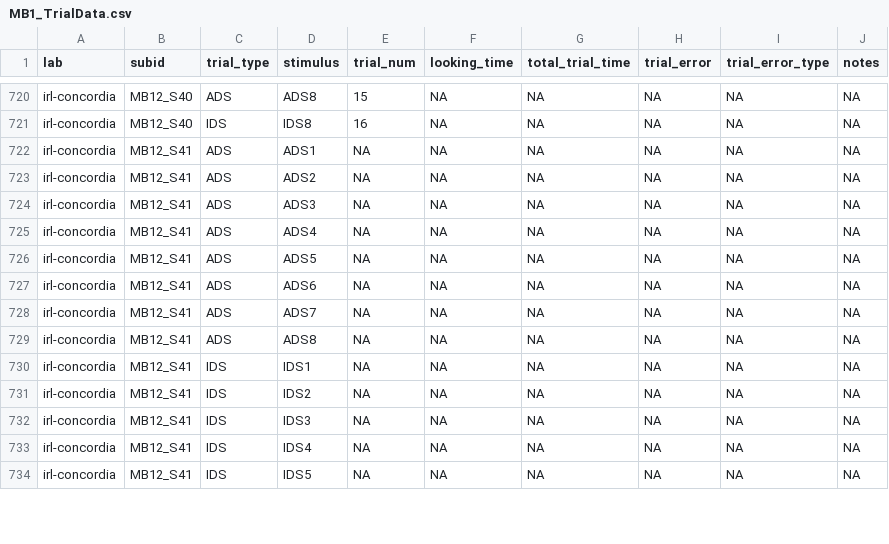
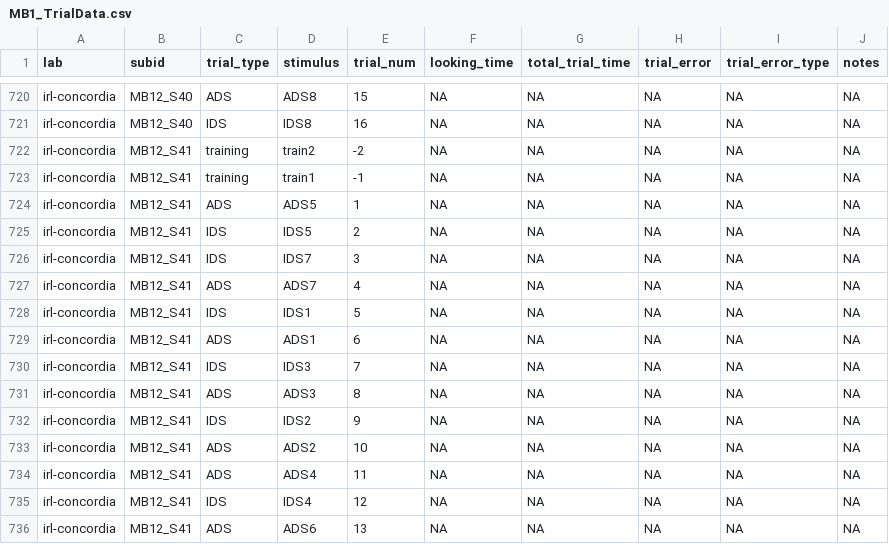
Before and after one commit to MegMastro/ManyBabies1, a CSV file: data/MB1_TrialData.csv, drawn as a sheet; only a part is shown, gaps mark what is left out; the diff covers the shown part only.

Commit message:
ran script to update Trial data sheet and updated trialdata

```diff
--- a/data/MB1_TrialData.csv
+++ b/data/MB1_TrialData.csv
@@ -721,14 +721,16 @@
 "irl-concordia","MB12_S40","IDS","IDS8",16,NA,NA,NA,NA,NA
-"irl-concordia","MB12_S41","ADS","ADS1",NA,NA,NA,NA,NA,NA
-"irl-concordia","MB12_S41","ADS","ADS2",NA,NA,NA,NA,NA,NA
-"irl-concordia","MB12_S41","ADS","ADS3",NA,NA,NA,NA,NA,NA
-"irl-concordia","MB12_S41","ADS","ADS4",NA,NA,NA,NA,NA,NA
-"irl-concordia","MB12_S41","ADS","ADS5",NA,NA,NA,NA,NA,NA
-"irl-concordia","MB12_S41","ADS","ADS6",NA,NA,NA,NA,NA,NA
-"irl-concordia","MB12_S41","ADS","ADS7",NA,NA,NA,NA,NA,NA
-"irl-concordia","MB12_S41","ADS","ADS8",NA,NA,NA,NA,NA,NA
-"irl-concordia","MB12_S41","IDS","IDS1",NA,NA,NA,NA,NA,NA
-"irl-concordia","MB12_S41","IDS","IDS2",NA,NA,NA,NA,NA,NA
-"irl-concordia","MB12_S41","IDS","IDS3",NA,NA,NA,NA,NA,NA
-"irl-concordia","MB12_S41","IDS","IDS4",NA,NA,NA,NA,NA,NA
-"irl-concordia","MB12_S41","IDS","IDS5",NA,NA,NA,NA,NA,NA
+"irl-concordia","MB12_S41","training","train2",-2,NA,NA,NA,NA,NA
+"irl-concordia","MB12_S41","training","train1",-1,NA,NA,NA,NA,NA
+"irl-concordia","MB12_S41","ADS","ADS5",1,NA,NA,NA,NA,NA
+"irl-concordia","MB12_S41","IDS","IDS5",2,NA,NA,NA,NA,NA
+"irl-concordia","MB12_S41","IDS","IDS7",3,NA,NA,NA,NA,NA
+"irl-concordia","MB12_S41","ADS","ADS7",4,NA,NA,NA,NA,NA
+"irl-concordia","MB12_S41","IDS","IDS1",5,NA,NA,NA,NA,NA
+"irl-concordia","MB12_S41","ADS","ADS1",6,NA,NA,NA,NA,NA
+"irl-concordia","MB12_S41","IDS","IDS3",7,NA,NA,NA,NA,NA
+"irl-concordia","MB12_S41","ADS","ADS3",8,NA,NA,NA,NA,NA
+"irl-concordia","MB12_S41","IDS","IDS2",9,NA,NA,NA,NA,NA
+"irl-concordia","MB12_S41","ADS","ADS2",10,NA,NA,NA,NA,NA
+"irl-concordia","MB12_S41","ADS","ADS4",11,NA,NA,NA,NA,NA
+"irl-concordia","MB12_S41","IDS","IDS4",12,NA,NA,NA,NA,NA
+"irl-concordia","MB12_S41","ADS","ADS6",13,NA,NA,NA,NA,NA
```
Also changed, not shown: 2 removed rows and 48 edited cells elsewhere in this file, 1 other file.
